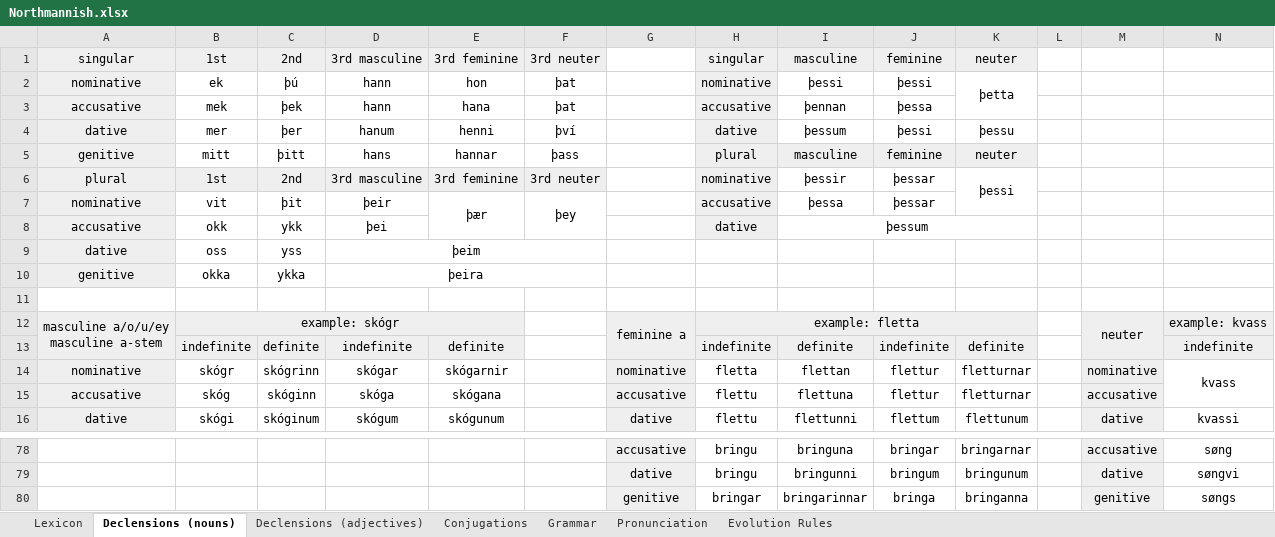
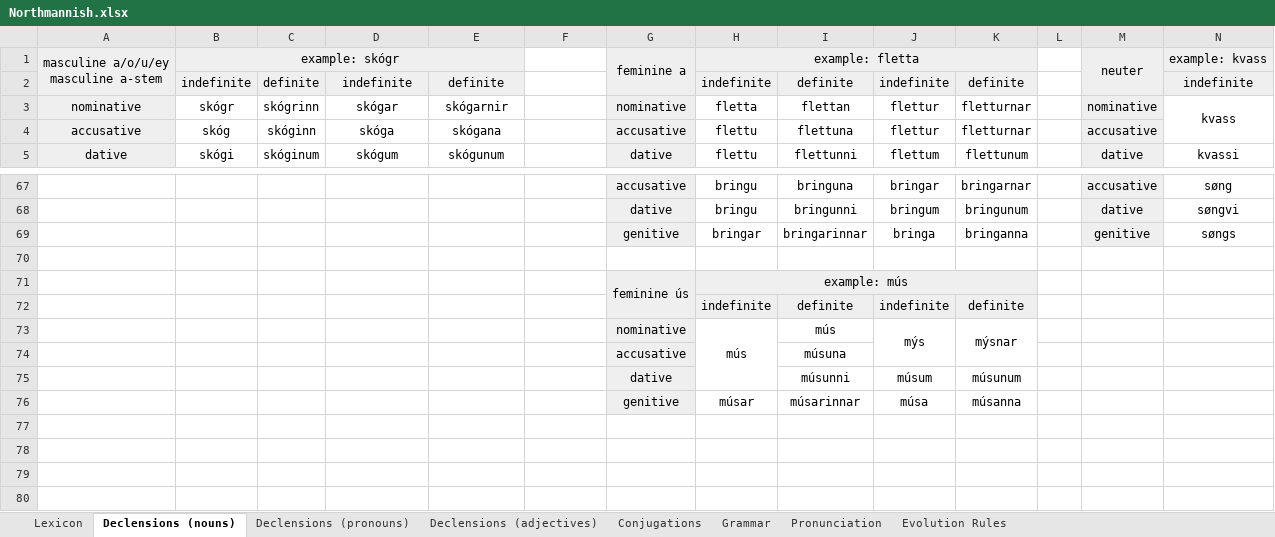
Before and after one commit to Oneo64/Aldraheimr2ndEdition, an Excel workbook: Literature/Languages/Northmannish.xlsx, sheet Declensions (nouns), drawn as a sheet; only a part is shown, gaps mark what is left out; values as stored, in another font and other column widths than the file's, no borders; charts and pictures not drawn; removed rows and columns are numbered as before the commit, all else as after; rows hold the shown columns only; the diff names each change by its address in the sheet, - before the commit and + after, or states it on an @@ line.

```diff
--- a/Literature/Languages/Northmannish.xlsx (sheet Declensions (nouns))
+++ b/Literature/Languages/Northmannish.xlsx (sheet Declensions (nouns))
+sheet tab: Declensions (pronouns)
-row 1: singular | 1st | 2nd | 3rd masculine | 3rd feminine | 3rd neuter |  | singular | masculine | feminine | neuter
-row 2: nominative | ek | þú | hann | hon | þat |  | nominative | þessi | þessi | þetta
-row 3: accusative | mek | þek | hann | hana | þat |  | accusative | þennan | þessa
-row 4: dative | mer | þer | hanum | henni | því |  | dative | þessum | þessi | þessu
-row 5: genitive | mitt | þitt | hans | hannar | þass |  | plural | masculine | feminine | neuter
-row 6: plural | 1st | 2nd | 3rd masculine | 3rd feminine | 3rd neuter |  | nominative | þessir | þessar | þessi
-row 7: nominative | vit | þit | þeir | þær | þey |  | accusative | þessa | þessar
-row 8: accusative | okk | ykk | þei |  |  |  | dative | þessum
-row 9: dative | oss | yss | þeim
-row 10: genitive | okka | ykka | þeira
-row 11: (empty)
+row 70: (empty)
+row 71:  |  |  |  |  |  | feminine ús | example: mús
+row 72:  |  |  |  |  |  |  | indefinite | definite | indefinite | definite
+row 73:  |  |  |  |  |  | nominative | mús | mús | mýs | mýsnar
+row 74:  |  |  |  |  |  | accusative |  | músuna
+row 75:  |  |  |  |  |  | dative |  | músunni | músum | músunum
+row 76:  |  |  |  |  |  | genitive | músar | músarinnar | músa | músanna
```
Also changed, not shown: sheet Lexicon, sheet Declensions (adjectives), sheet Conjugations, sheet Grammar, charts or pictures.
